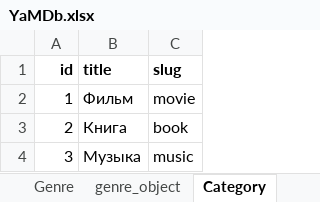
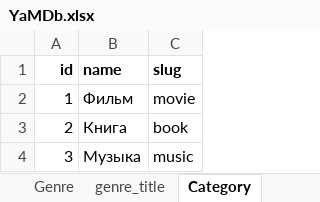
Before and after one commit to victoria-prog/API-Yamdb, an Excel workbook: data/YaMDb.xlsx, sheet Category, drawn as a sheet; values as stored, in another font and other column widths than the file's, no borders; charts and pictures not drawn; the diff names each change by its address in the sheet, - before the commit and + after, or states it on an @@ line.

```diff
--- a/data/YaMDb.xlsx (sheet Category)
+++ b/data/YaMDb.xlsx (sheet Category)
-sheet tab: genre_object
+sheet tab: genre_title
-B1: title
+B1: name
```
Also changed, not shown: sheet Genre, sheet genre_title, sheet Review, sheet Titles, other sheet tabs, 5 other files.
